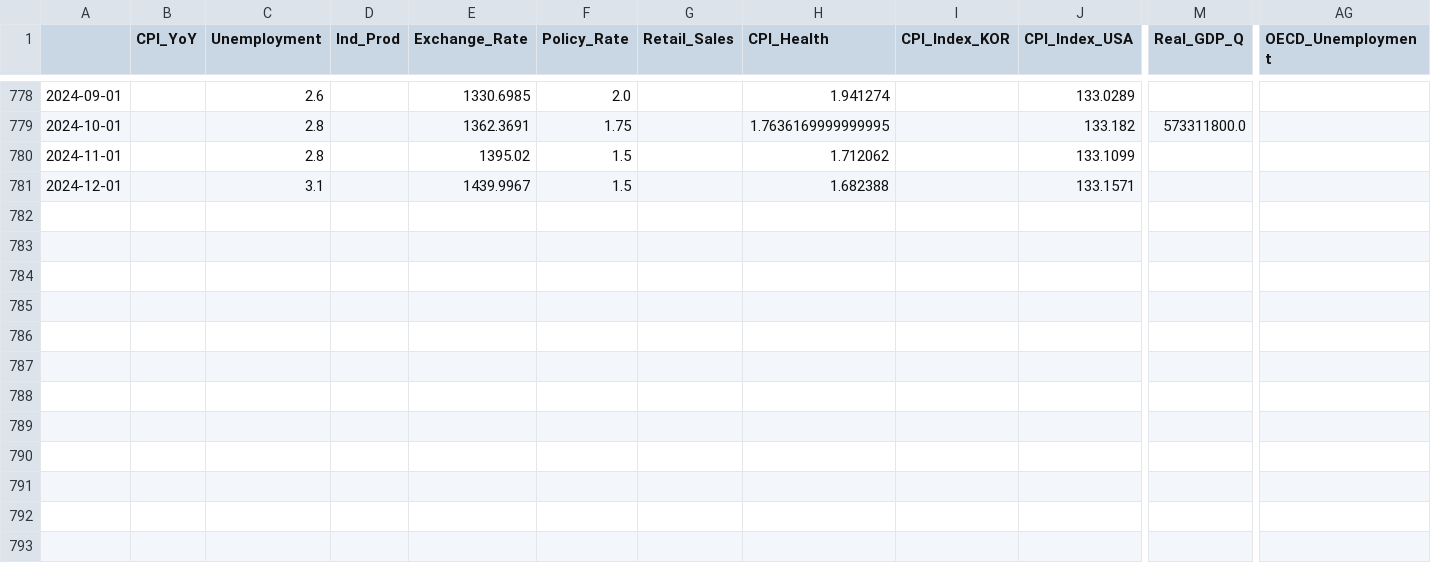
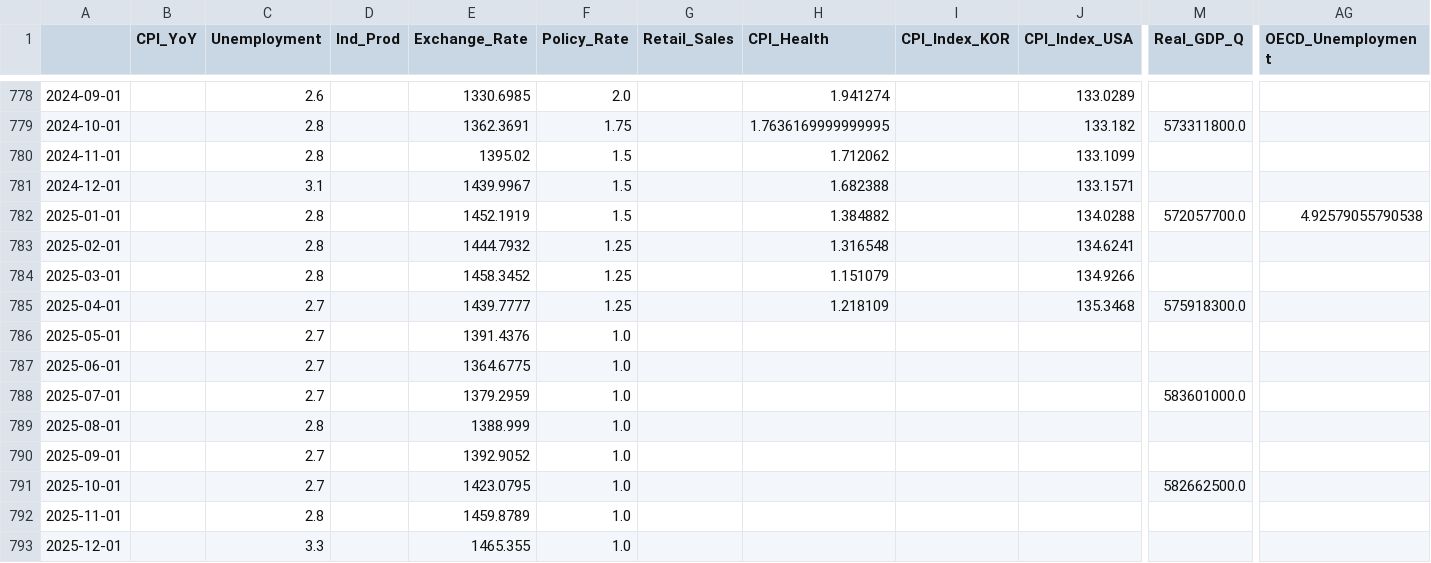
Before and after one commit to anieri/fgv-macro-2025.1, a CSV file: data/south_korea_comprehensive.csv, drawn as a sheet; only a part is shown, gaps mark what is left out; rows hold the shown columns only; the diff names each change by its address in the sheet, - before the commit and + after, or states it on an @@ line.

```diff
--- a/data/south_korea_comprehensive.csv
+++ b/data/south_korea_comprehensive.csv
+row 782: 2025-01-01 |  | 2.8 |  | 1452.1919 | 1.5 |  | 1.384882 |  | 134.0288 | 572057700.0 | 4.92579055790538
+row 783: 2025-02-01 |  | 2.8 |  | 1444.7932 | 1.25 |  | 1.316548 |  | 134.6241
+row 784: 2025-03-01 |  | 2.8 |  | 1458.3452 | 1.25 |  | 1.151079 |  | 134.9266
+row 785: 2025-04-01 |  | 2.7 |  | 1439.7777 | 1.25 |  | 1.218109 |  | 135.3468 | 575918300.0
+row 786: 2025-05-01 |  | 2.7 |  | 1391.4376 | 1.0
+row 787: 2025-06-01 |  | 2.7 |  | 1364.6775 | 1.0
+row 788: 2025-07-01 |  | 2.7 |  | 1379.2959 | 1.0 |  |  |  |  | 583601000.0
+row 789: 2025-08-01 |  | 2.8 |  | 1388.999 | 1.0
+row 790: 2025-09-01 |  | 2.7 |  | 1392.9052 | 1.0
+row 791: 2025-10-01 |  | 2.7 |  | 1423.0795 | 1.0 |  |  |  |  | 582662500.0
+row 792: 2025-11-01 |  | 2.8 |  | 1459.8789 | 1.0
+row 793: 2025-12-01 |  | 3.3 |  | 1465.355 | 1.0
```
Also changed, not shown: data/bok_debt_history.csv, data/south_korea_comprehensive_final.csv, 29 other files.
